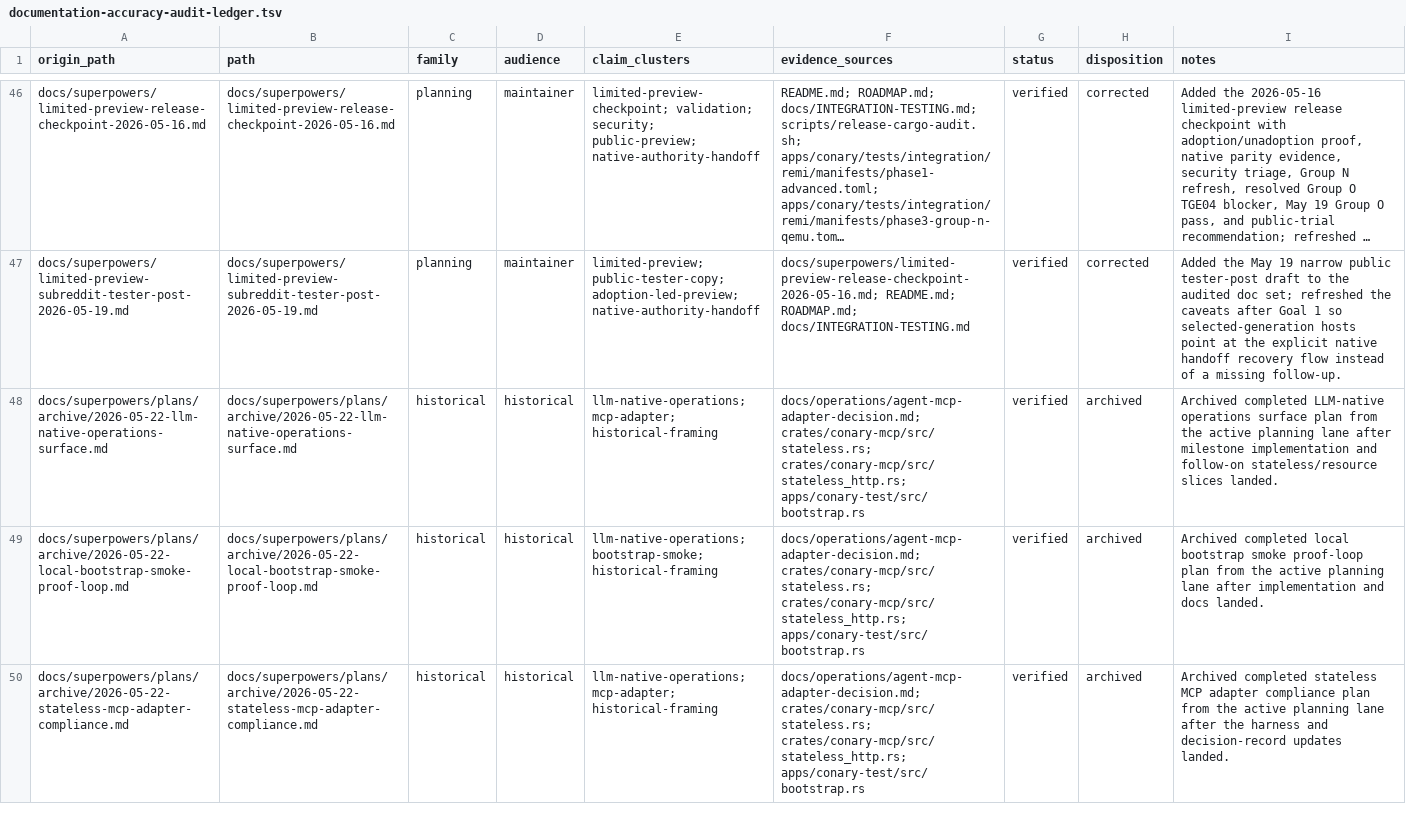
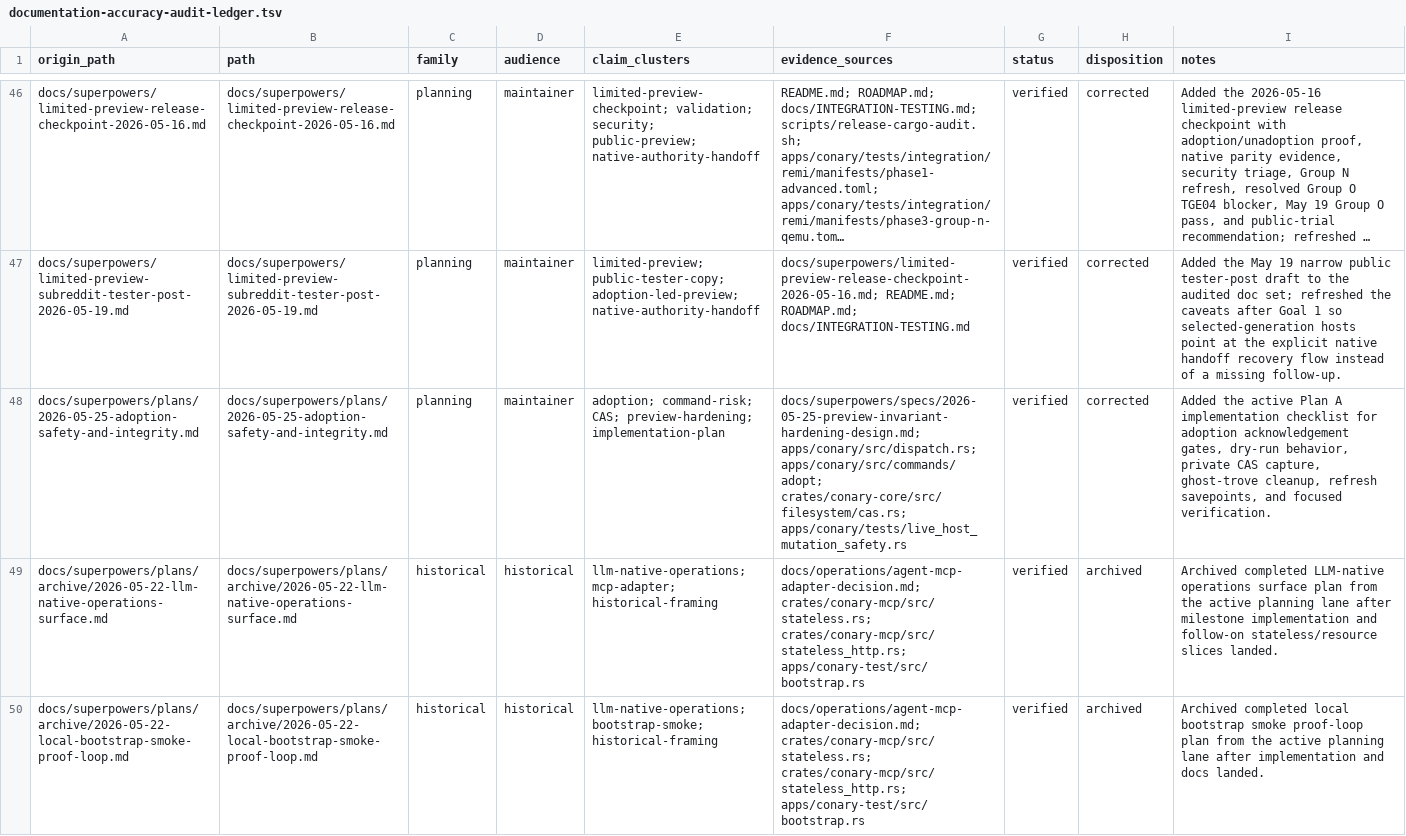
Before and after one commit to ConaryLabs/Conary, a TSV file: docs/superpowers/documentation-accuracy-audit-ledger.tsv, drawn as a sheet; only a part is shown, gaps mark what is left out; the shorter side is filled out with more unchanged rows; long unchanged cells end in …; the diff names each change by its address in the sheet, - before the commit and + after, or states it on an @@ line.

Commit message:
docs(plan): add adoption safety implementation plan

```diff
--- a/docs/superpowers/documentation-accuracy-audit-ledger.tsv
+++ b/docs/superpowers/documentation-accuracy-audit-ledger.tsv
+row 48: docs/superpowers/plans/2026-05-25-adoption-safety-and-integrity.md | docs/superpowers/plans/2026-05-25-adoption-safety-and-integrity.md | planning | maintainer | adoption; command-risk; CAS; preview-hardening; implementation-plan | docs/superpowers/specs/2026-05-25-preview-invariant-hardening-design.md; apps/conary/src/dispatch.rs; apps/conary/src/commands/adopt; crates/conary-core/src/filesystem/cas.rs; apps/conary/tests/live_host_mutation_safety.rs | verified | corrected | Added the active Plan A implementation checklist for adoption acknowledgement gates, dry-run behavior, private CAS capture, ghost-trove cleanup, refresh savepoints, and focused verification.
```
Also changed, not shown: docs/superpowers/documentation-accuracy-audit-inventory.tsv, 2 other files.
